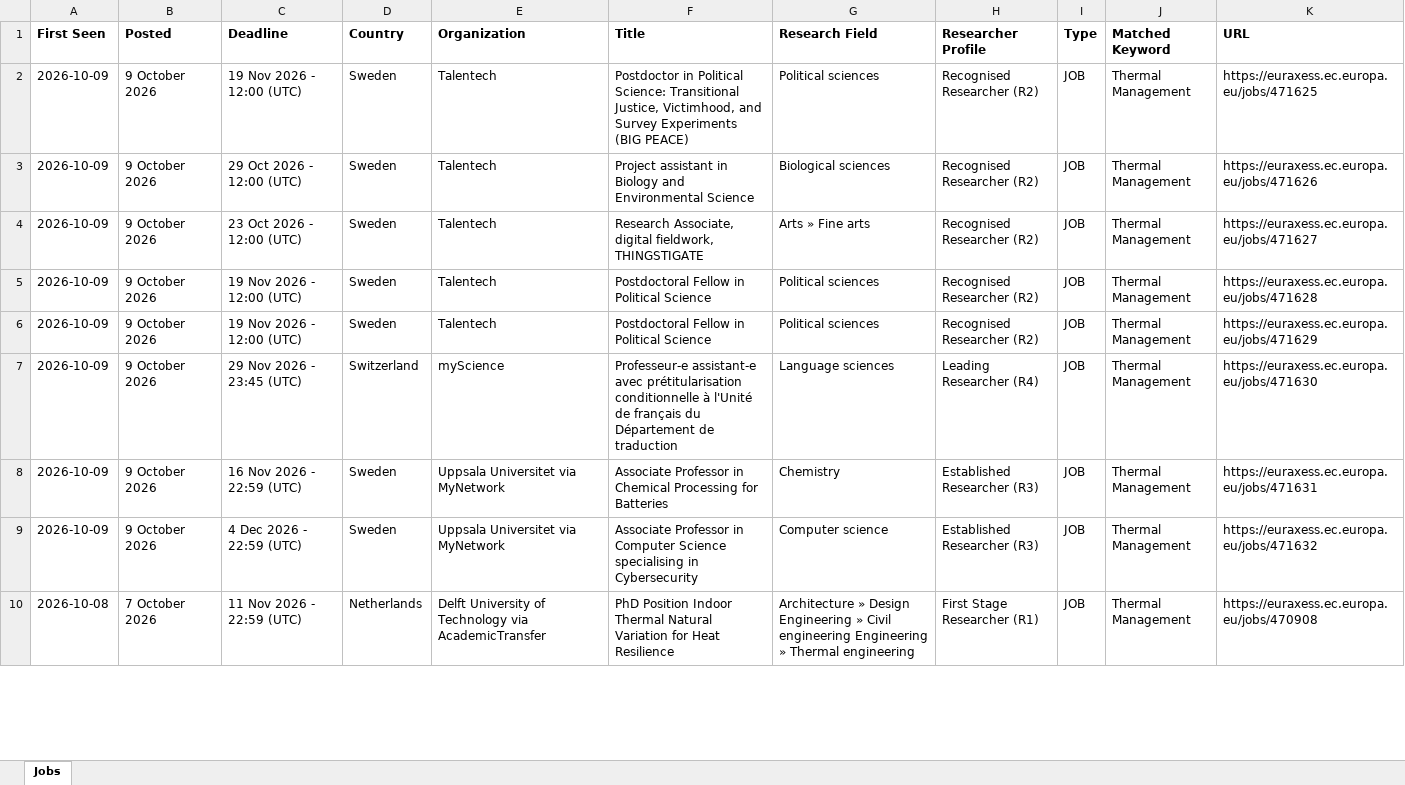
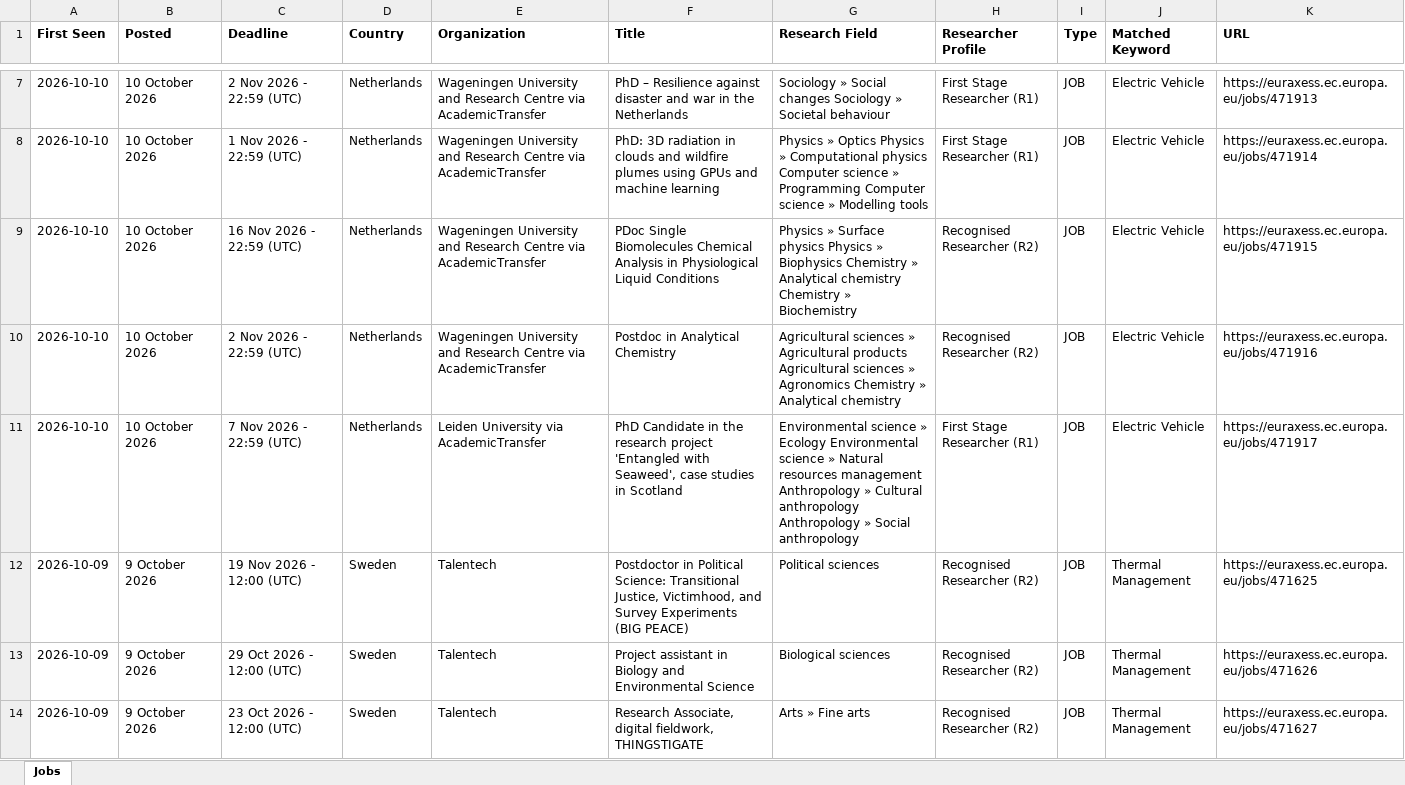
Before and after one commit to JustaBirdy/euraxess-tracker, an Excel workbook: jobs.xlsx, sheet Jobs, drawn as a sheet; only a part is shown, gaps mark what is left out; the shorter side is filled out with more unchanged rows; values as stored, in another font and other column widths than the file's, no borders; the diff covers the shown part only; the diff names each change by its address in the sheet, - before the commit and + after, or states it on an @@ line.

```diff
--- a/jobs.xlsx (sheet Jobs)
+++ b/jobs.xlsx (sheet Jobs)
+row 7: 2026-10-10 | 10 October 2026 | 2 Nov 2026 - 22:59 (UTC) | Netherlands | Wageningen University and Research Centre via AcademicTransfer | PhD – Resilience against disaster and war in the Netherlands | Sociology » Social changes Sociology » Societal behaviour | First Stage Researcher (R1) | JOB | Electric Vehicle | https://euraxess.ec.europa.eu/jobs/471913
+row 8: 2026-10-10 | 10 October 2026 | 1 Nov 2026 - 22:59 (UTC) | Netherlands | Wageningen University and Research Centre via AcademicTransfer | PhD: 3D radiation in clouds and wildfire plumes using GPUs and machine learning | Physics » Optics Physics » Computational physics Computer science » Programming Computer science » Modelling tools | First Stage Researcher (R1) | JOB | Electric Vehicle | https://euraxess.ec.europa.eu/jobs/471914
+row 9: 2026-10-10 | 10 October 2026 | 16 Nov 2026 - 22:59 (UTC) | Netherlands | Wageningen University and Research Centre via AcademicTransfer | PDoc Single Biomolecules Chemical Analysis in Physiological Liquid Conditions | Physics » Surface physics Physics » Biophysics Chemistry » Analytical chemistry Chemistry » Biochemistry | Recognised Researcher (R2) | JOB | Electric Vehicle | https://euraxess.ec.europa.eu/jobs/471915
+row 10: 2026-10-10 | 10 October 2026 | 2 Nov 2026 - 22:59 (UTC) | Netherlands | Wageningen University and Research Centre via AcademicTransfer | Postdoc in Analytical Chemistry | Agricultural sciences » Agricultural products Agricultural sciences » Agronomics Chemistry » Analytical chemistry | Recognised Researcher (R2) | JOB | Electric Vehicle | https://euraxess.ec.europa.eu/jobs/471916
+row 11: 2026-10-10 | 10 October 2026 | 7 Nov 2026 - 22:59 (UTC) | Netherlands | Leiden University via AcademicTransfer | PhD Candidate in the research project 'Entangled with Seaweed', case studies in Scotland | Environmental science » Ecology Environmental science » Natural resources management Anthropology » Cultural anthropology Anthropology » Social anthropology | First Stage Researcher (R1) | JOB | Electric Vehicle | https://euraxess.ec.europa.eu/jobs/471917
```
Also changed, not shown: 5 added rows elsewhere in this sheet, 1 other file.
